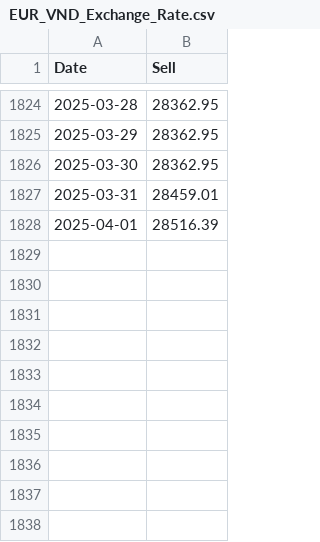
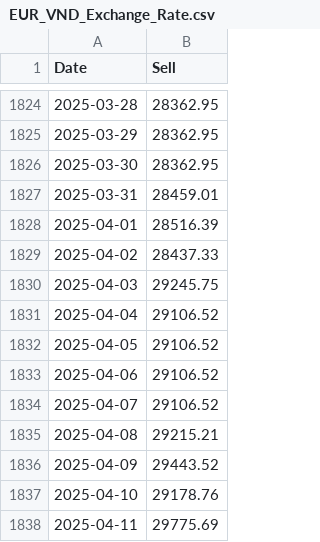
Before and after one commit to nggiang63/eur-vnd-exchange-rate, a CSV file: data/processed/EUR_VND_Exchange_Rate.csv, drawn as a sheet; only a part is shown, gaps mark what is left out.

```diff
--- a/data/processed/EUR_VND_Exchange_Rate.csv
+++ b/data/processed/EUR_VND_Exchange_Rate.csv
@@ -1828 +1828,11 @@ Date,Sell
 2025-04-01,28516.39
+2025-04-02,28437.33
+2025-04-03,29245.75
+2025-04-04,29106.52
+2025-04-05,29106.52
+2025-04-06,29106.52
+2025-04-07,29106.52
+2025-04-08,29215.21
+2025-04-09,29443.52
+2025-04-10,29178.76
+2025-04-11,29775.69
```
Also changed, not shown: data/processed/USD_VND_Exchange_Rate.csv, data/raw/EUR_VND_Exchange_Rate.csv, 43 other files.
